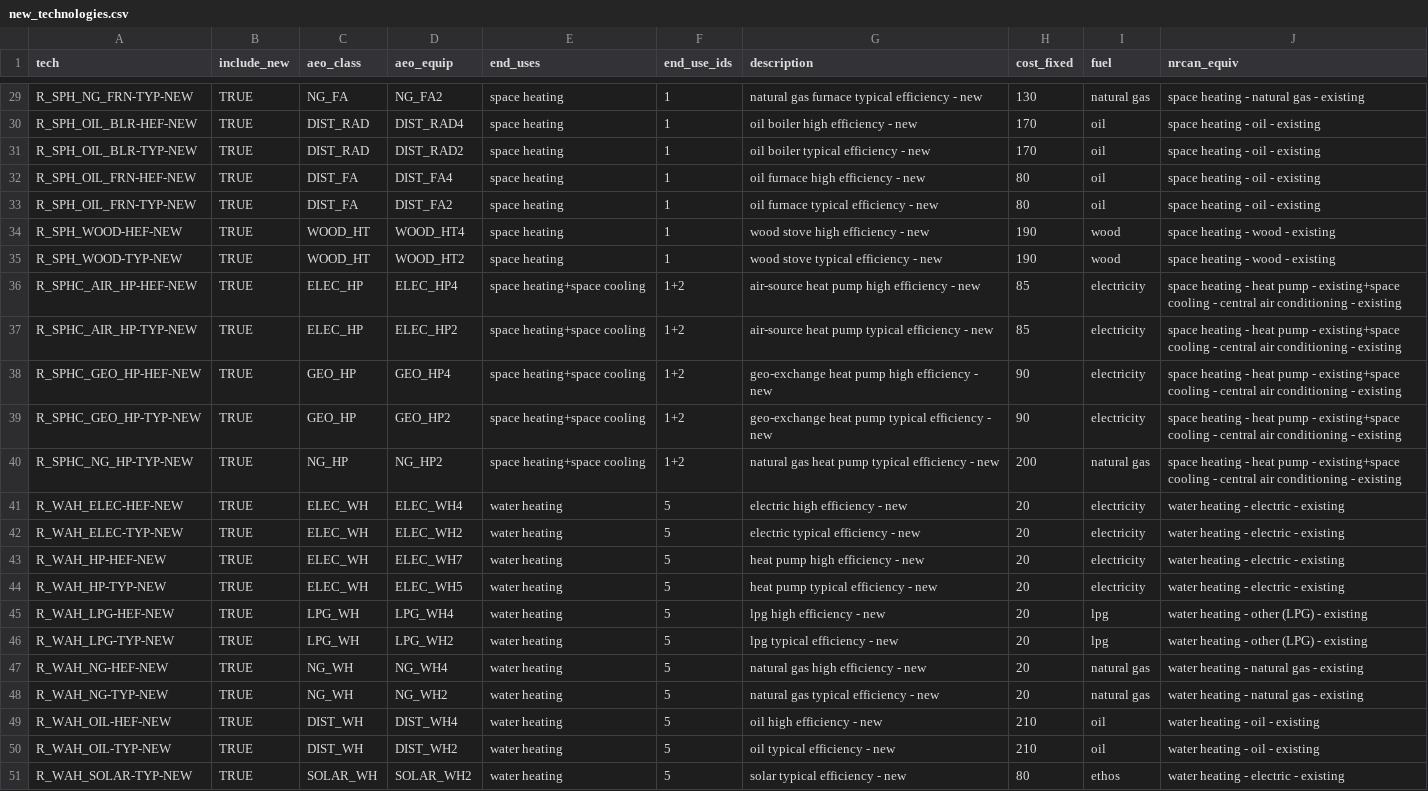
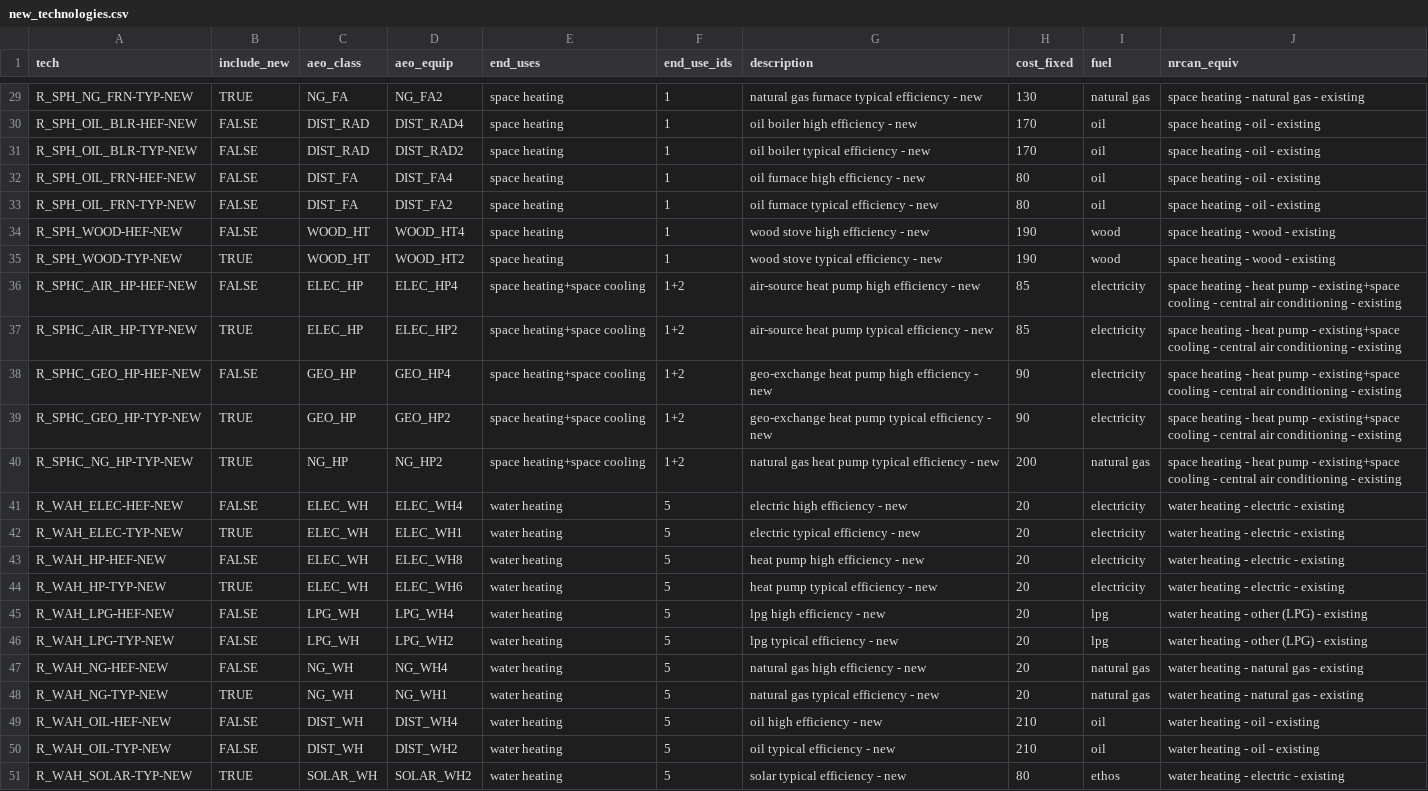
Before and after one commit to idelder/canoe-residential, a CSV file: input_files/new_technologies.csv, drawn as a sheet; only a part is shown, gaps mark what is left out; the diff covers the shown part only; the diff names each change by its address in the sheet, - before the commit and + after, or states it on an @@ line.

```diff
--- a/input_files/new_technologies.csv
+++ b/input_files/new_technologies.csv
-B30:B34 (include_new): TRUE
+B30:B34 (include_new): FALSE
-B36 (include_new): TRUE
+B36 (include_new): FALSE
-B38 (include_new): TRUE
+B38 (include_new): FALSE
-B41 (include_new): TRUE
+B41 (include_new): FALSE
-D42 (aeo_equip): ELEC_WH2
+D42 (aeo_equip): ELEC_WH1
-B43 (include_new): TRUE
+B43 (include_new): FALSE
-D43 (aeo_equip): ELEC_WH7
+D43 (aeo_equip): ELEC_WH8
-D44 (aeo_equip): ELEC_WH5
+D44 (aeo_equip): ELEC_WH6
-B45:B47 (include_new): TRUE
+B45:B47 (include_new): FALSE
-D48 (aeo_equip): NG_WH2
+D48 (aeo_equip): NG_WH1
-B49:B50 (include_new): TRUE
+B49:B50 (include_new): FALSE
```
Also changed, not shown: 22 edited cells elsewhere in this file, input_files/regions.csv, 9 other files.
